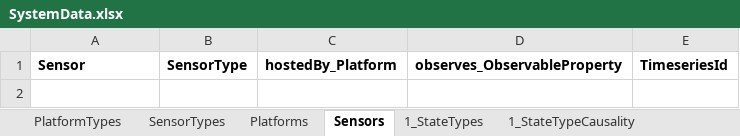
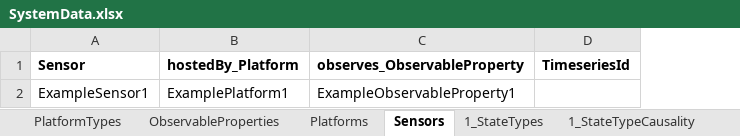
Before and after one commit to wu-semsys/SENSE-Use-Case-Template, an Excel workbook: infrastructure/knowledgebase/SystemData.xlsx, sheet Sensors, drawn as a sheet; values as stored, in another font and other column widths than the file's, no borders; removed rows and columns are numbered as before the commit, all else as after; the diff names each change by its address in the sheet, - before the commit and + after, or states it on an @@ line.

```diff
--- a/infrastructure/knowledgebase/SystemData.xlsx (sheet Sensors)
+++ b/infrastructure/knowledgebase/SystemData.xlsx (sheet Sensors)
-sheet tab: SensorTypes
+sheet tab: ObservableProperties
-column B (SensorType), empty
+row 2: ExampleSensor1 | ExamplePlatform1 | ExampleObservableProperty1
```
Also changed, not shown: sheet 1_StateTypes, sheet ObservableProperties, formulas that keep their value, 2 other files.
